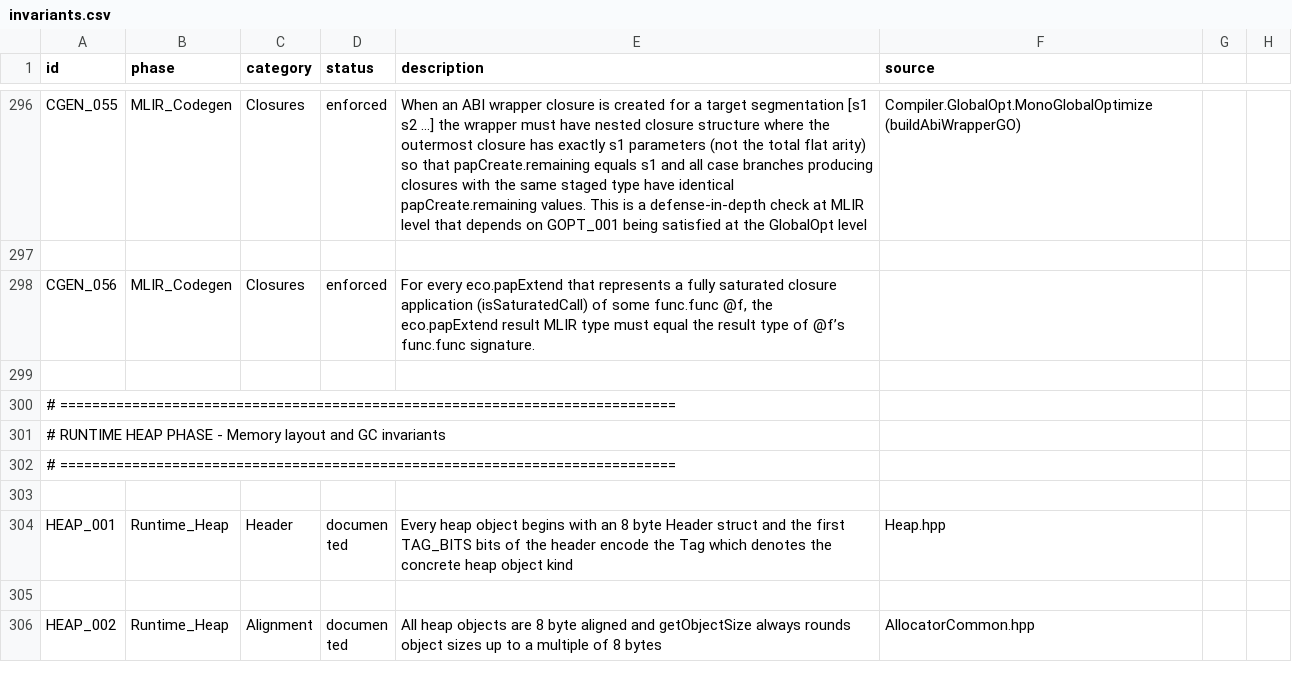
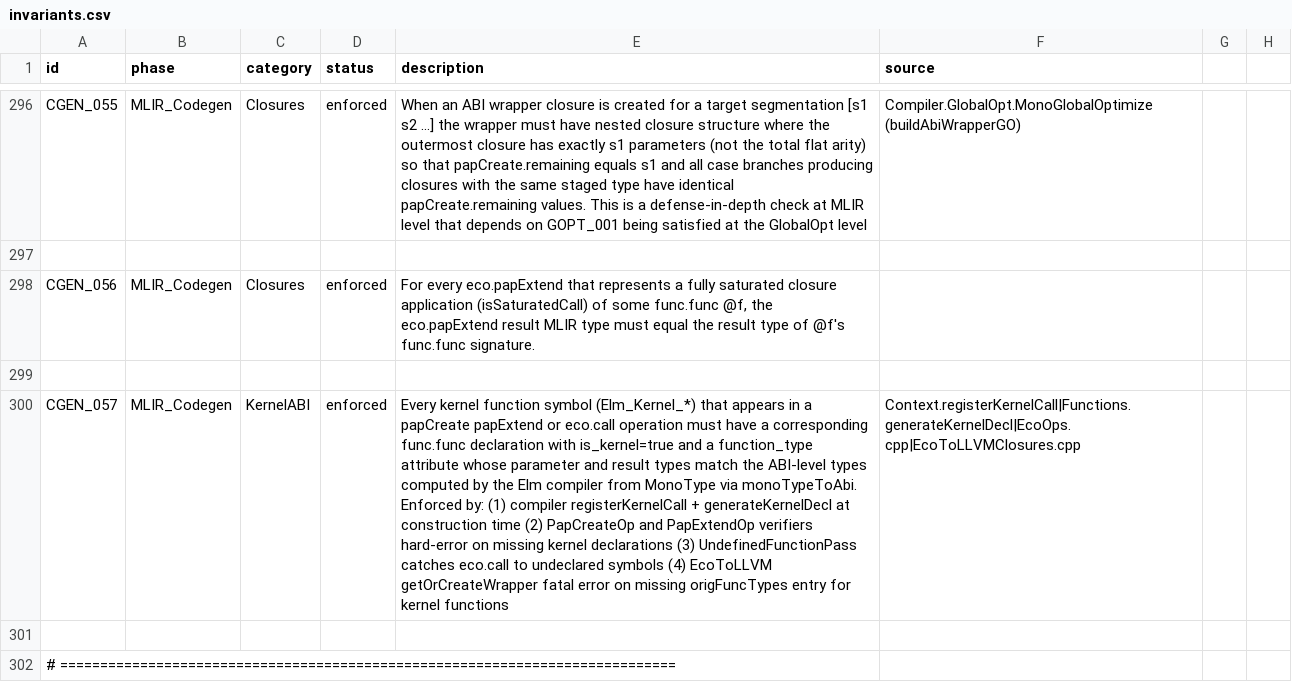
Before and after one commit to eco-lang/eco-runtime, a CSV file: design_docs/invariants.csv, drawn as a sheet; only a part is shown, gaps mark what is left out; the shorter side is filled out with more unchanged rows; the diff names each change by its address in the sheet, - before the commit and + after, or states it on an @@ line.

Commit message:
Refactored so compiler is sole arbiter of kernel ABI types, MLIR enforces that PAPs and calls match function declarations at the type level, and EcoToLLVM simply reflects those types into LLVM and implements the ABI; it no longer tries to reverse‑engineer or repair them. Dead code removed.

```diff
--- a/design_docs/invariants.csv
+++ b/design_docs/invariants.csv
-E298 (description): …type of @f’s func.func signature.
+E298 (description): …type of @f's func.func signature.
+row 299: (empty)
+row 300: CGEN_057 | MLIR_Codegen | KernelABI | enforced | Every kernel function symbol (Elm_Kernel_*) that appears in a papCreate papExtend or eco.call operation must have a corresponding func.func declaration with is_kernel=true and a function_type attribute whose parameter and result types match the ABI-level types computed by the Elm compiler from MonoType via monoTypeToAbi. Enforced by: (1) compiler registerKernelCall + generateKernelDecl at construction time (2) PapCreateOp and PapExtendOp verifiers hard-error on missing kernel declarations (3) UndefinedFunctionPass catches eco.call to undeclared symbols (4) EcoToLLVM getOrCreateWrapper fatal error on missing origFuncTypes entry for kernel functions | Context.registerKernelCall|Functions.generateKernelDecl|EcoOps.cpp|EcoToLLVMClosures.cpp
```
Also changed, not shown: 5 other files.
